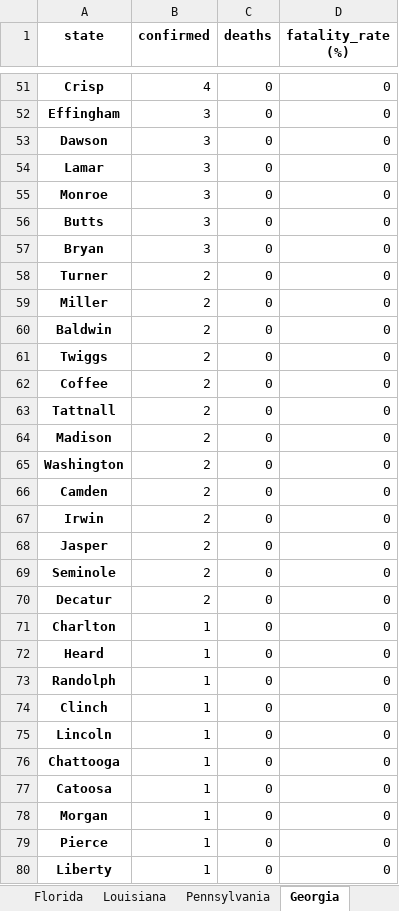
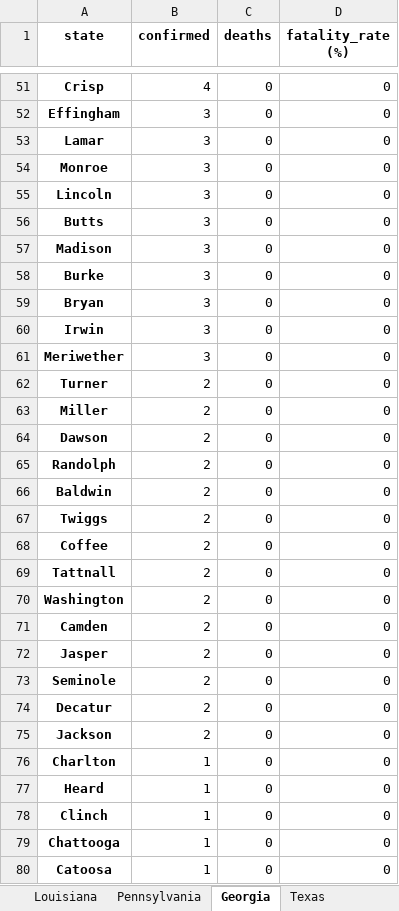
Before and after one commit to apgr0ss/covid19-scraper, an Excel workbook: covid_19_by_county.xlsx, sheet Georgia, drawn as a sheet; only a part is shown, gaps mark what is left out; the shorter side is filled out with more unchanged rows; values as stored, in another font and other column widths than the file's, no borders; removed rows and columns are numbered as before the commit, all else as after; the diff covers the shown part only; the diff names each change by its address in the sheet, - before the commit and + after, or states it on an @@ line.

```diff
--- a/covid_19_by_county.xlsx (sheet Georgia)
+++ b/covid_19_by_county.xlsx (sheet Georgia)
-row 53: Dawson | 3 | 0 | 0
+row 55: Lincoln | 3 | 0 | 0
+row 57: Madison | 3 | 0 | 0
+row 58: Burke | 3 | 0 | 0
+row 60: Irwin | 3 | 0 | 0
+row 61: Meriwether | 3 | 0 | 0
+row 64: Dawson | 2 | 0 | 0
+row 65: Randolph | 2 | 0 | 0
-row 64: Madison | 2 | 0 | 0
-row 67: Irwin | 2 | 0 | 0
+row 75: Jackson | 2 | 0 | 0
-row 73: Randolph | 1 | 0 | 0
-row 75: Lincoln | 1 | 0 | 0
```
Also changed, not shown: 6 added rows, 9 removed rows and 9 edited cells elsewhere in this sheet, sheet Florida, sheet California, sheet Illinois, sheet New York, other sheet tabs.
